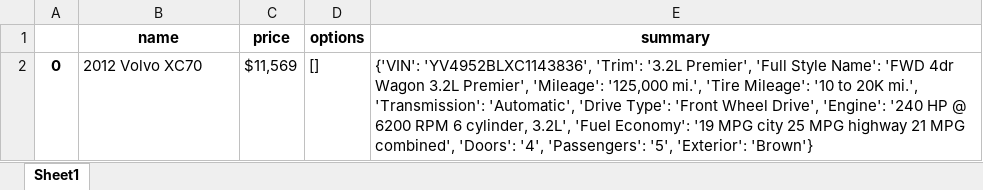
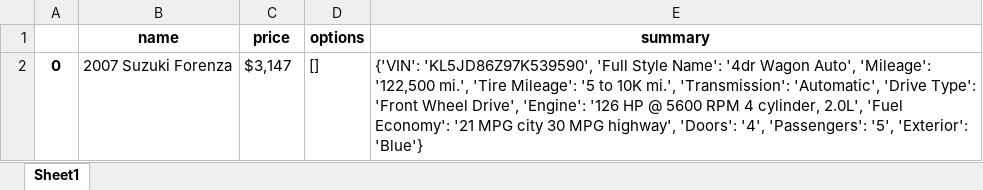
Before and after one commit to charles-co/web-scraper-task, an Excel workbook: result.xlsx, sheet Sheet1, drawn as a sheet; values as stored, in another font and other column widths than the file's, no borders; the diff names each change by its address in the sheet, - before the commit and + after, or states it on an @@ line.

```diff
--- a/result.xlsx (sheet Sheet1)
+++ b/result.xlsx (sheet Sheet1)
-B2 (name): 2012 Volvo XC70
+B2 (name): 2007 Suzuki Forenza
-C2 (price): $11,569
+C2 (price): $3,147
-E2 (summary): {'VIN': 'YV4952BLXC1143836', 'Trim': '3.2L Premier', 'Full Style Name': 'FWD 4dr Wagon 3.2L Premier', 'Mileage': '125,000 mi.', 'Tire Mileage': '10 to 20K mi.', 'Transmission': 'Automatic', 'Drive Type': 'Front Wheel Drive', 'Engine': '240 HP @ 6200 RPM 6 cylinder, 3.2L', 'Fuel Economy': '19 MPG city 25 MPG highway 21 MPG combined', 'Doors': '4', 'Passengers': '5', 'Exterior': 'Brown'}
+E2 (summary): {'VIN': 'KL5JD86Z97K539590', 'Full Style Name': '4dr Wagon Auto', 'Mileage': '122,500 mi.', 'Tire Mileage': '5 to 10K mi.', 'Transmission': 'Automatic', 'Drive Type': 'Front Wheel Drive', 'Engine': '126 HP @ 5600 RPM 4 cylinder, 2.0L', 'Fuel Economy': '21 MPG city 30 MPG highway', 'Doors': '4', 'Passengers': '5', 'Exterior': 'Blue'}
```
Also changed, not shown: 3 other files.
